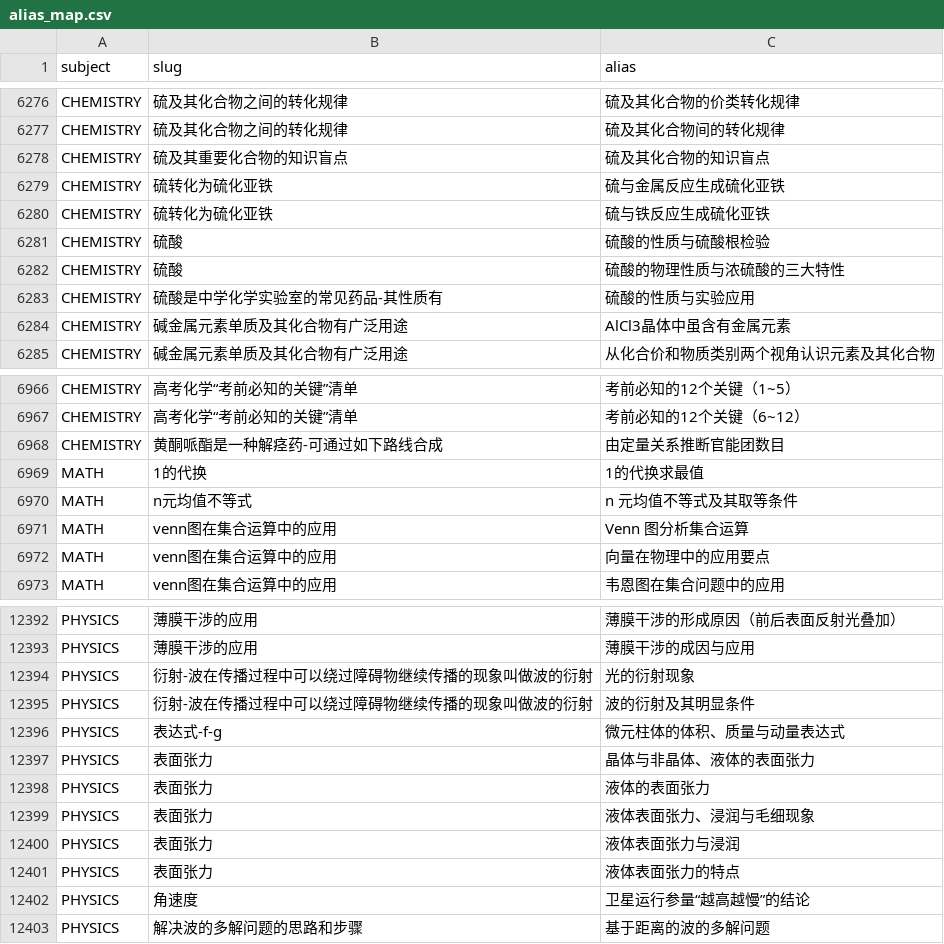
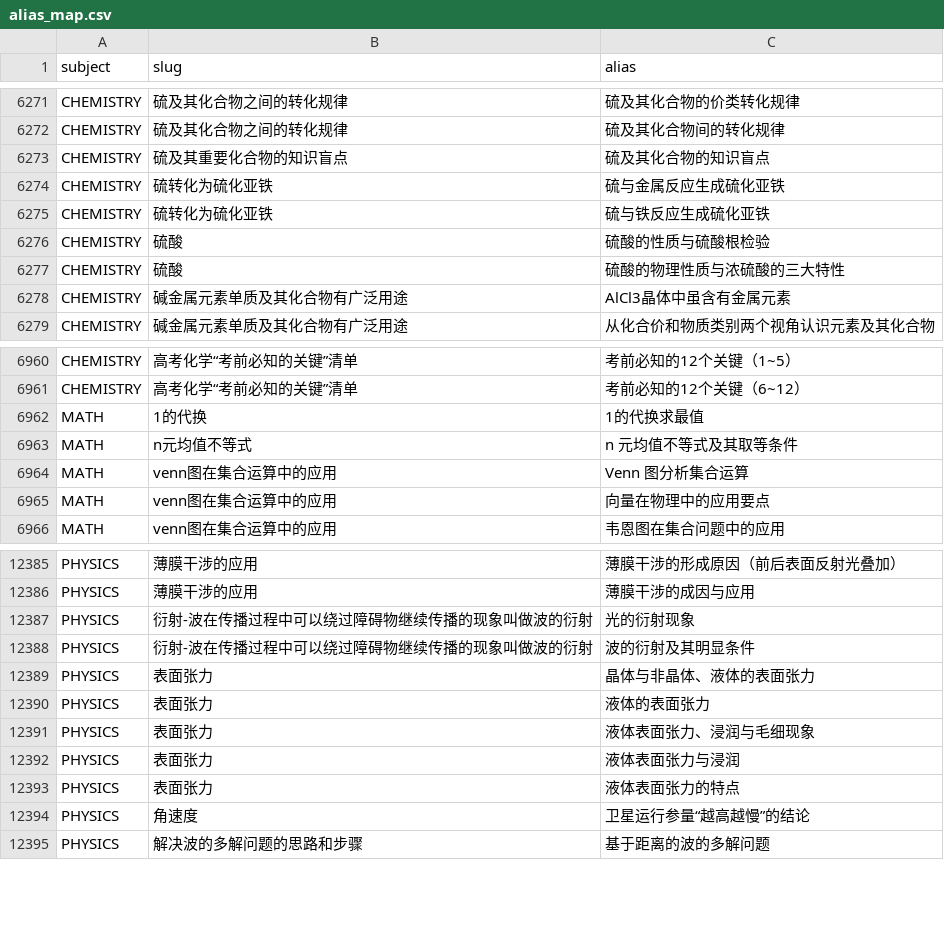
Before and after one commit to tianshantingyun-lab/smart-mistake-book, a CSV file: tools/kb_build/tables/alias_map.csv, drawn as a sheet; only a part is shown, gaps mark what is left out; the diff covers the shown part only.

```diff
--- a/tools/kb_build/tables/alias_map.csv
+++ b/tools/kb_build/tables/alias_map.csv
@@ -6289,3 +6284,2 @@ CHEMISTRY,硫酸,硫酸的性质与硫酸根检验
 CHEMISTRY,硫酸,硫酸的物理性质与浓硫酸的三大特性
-CHEMISTRY,硫酸是中学化学实验室的常见药品-其性质有,硫酸的性质与实验应用
 CHEMISTRY,碱金属元素单质及其化合物有广泛用途,AlCl3晶体中虽含有金属元素
@@ -6974,3 +6968,2 @@ CHEMISTRY,高考化学“考前必知的关键”清单,考前必知的12个关
 CHEMISTRY,高考化学“考前必知的关键”清单,考前必知的12个关键（6~12）
-CHEMISTRY,黄酮哌酯是一种解痉药-可通过如下路线合成,由定量关系推断官能团数目
 MATH,1的代换,1的代换求最值
@@ -12402,3 +12395,2 @@ PHYSICS,衍射-波在传播过程中可以绕过障碍物继续传播的现象
 PHYSICS,衍射-波在传播过程中可以绕过障碍物继续传播的现象叫做波的衍射,波的衍射及其明显条件
-PHYSICS,表达式-f-g,微元柱体的体积、质量与动量表达式
 PHYSICS,表面张力,晶体与非晶体、液体的表面张力
```
Also changed, not shown: 5 removed rows elsewhere in this file, tools/kb_build/tables/alias_dropped.csv, tools/kb_build/tables/point_rename.csv, 5 other files.
